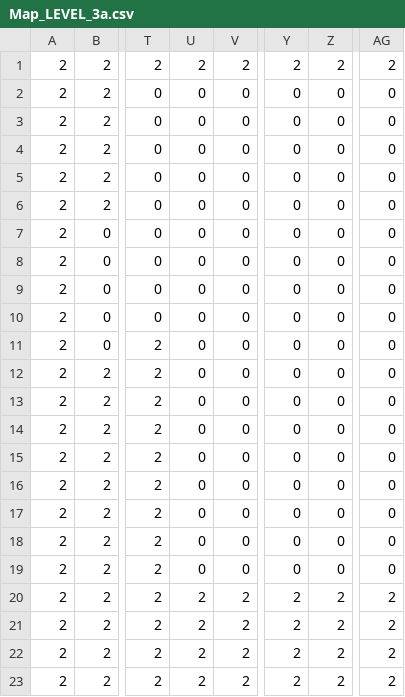
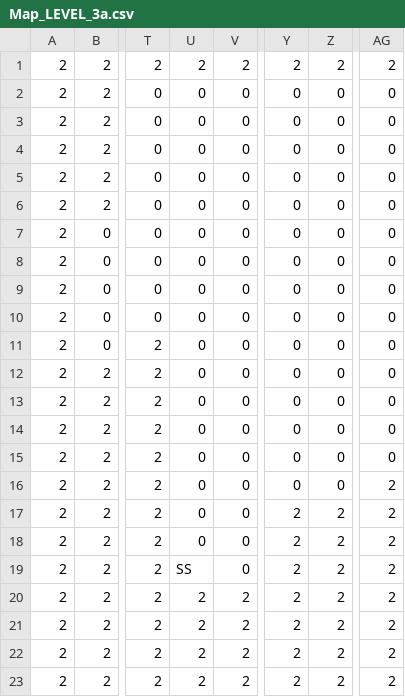
Before and after one commit to TobyMCGames/SP3-Framework, a CSV file: Physics/Maps/Map_LEVEL_3a.csv, drawn as a sheet; only a part is shown, gaps mark what is left out; the diff names each change by its address in the sheet, - before the commit and + after, or states it on an @@ line.

```diff
--- a/Physics/Maps/Map_LEVEL_3a.csv
+++ b/Physics/Maps/Map_LEVEL_3a.csv
-AG16:AG19: 0
+AG16:AG19: 2
-Y17:Y19: 0
+Y17:Y19: 2
-Z17:Z19: 0
+Z17:Z19: 2
-U19: 0
+U19: SS
```
Also changed, not shown: 5 other files.
